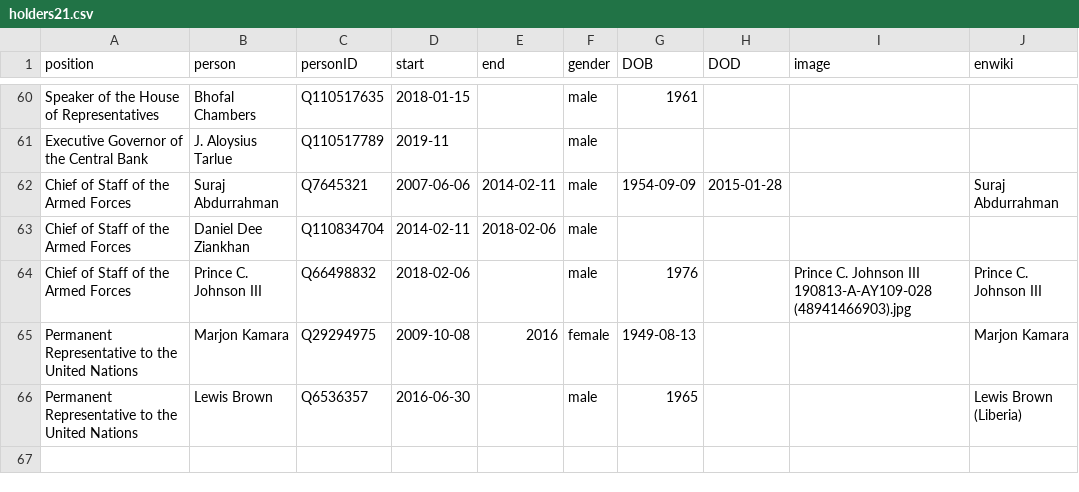
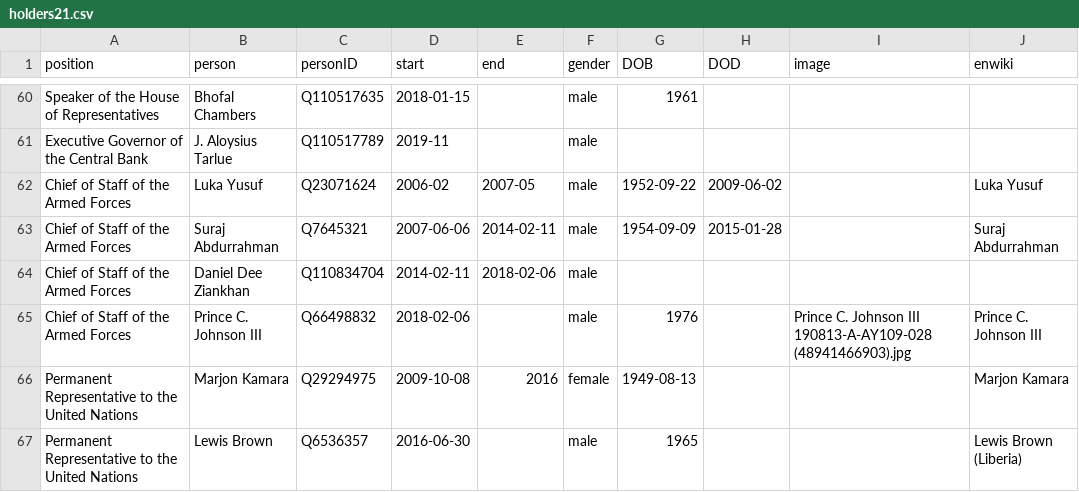
Before and after one commit to every-politician-scrapers/liberia-ministers, a CSV file: html/holders21.csv, drawn as a sheet; only a part is shown, gaps mark what is left out; the diff names each change by its address in the sheet, - before the commit and + after, or states it on an @@ line.

Commit message:
PCB update

```diff
--- a/html/holders21.csv
+++ b/html/holders21.csv
+row 62: Chief of Staff of the Armed Forces | Luka Yusuf | Q23071624 | 2006-02 | 2007-05 | male | 1952-09-22 | 2009-06-02 |  | Luka Yusuf
```
